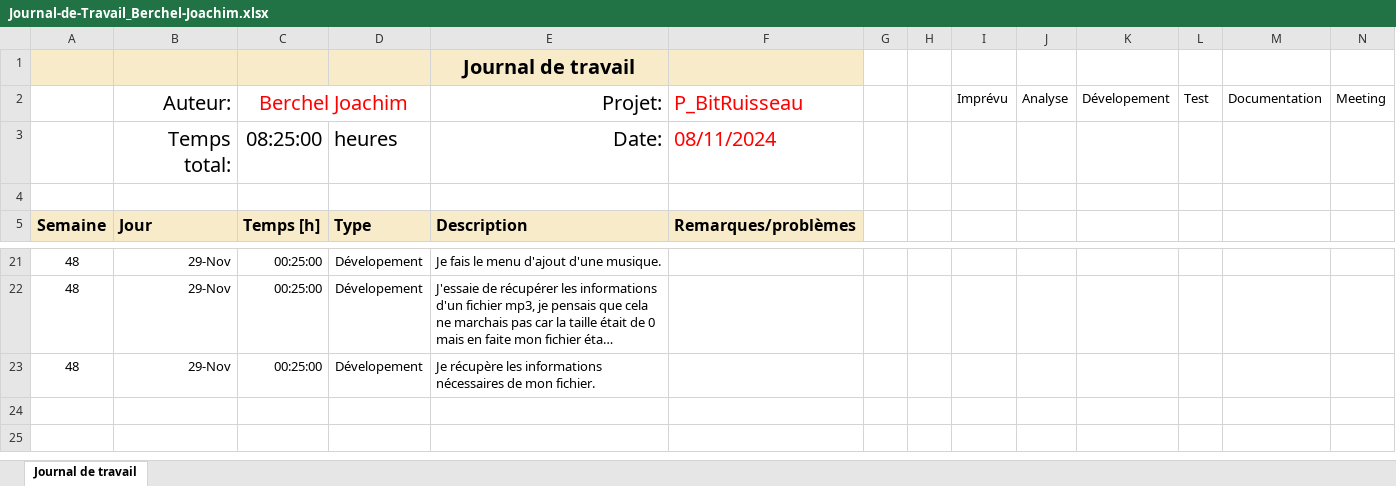
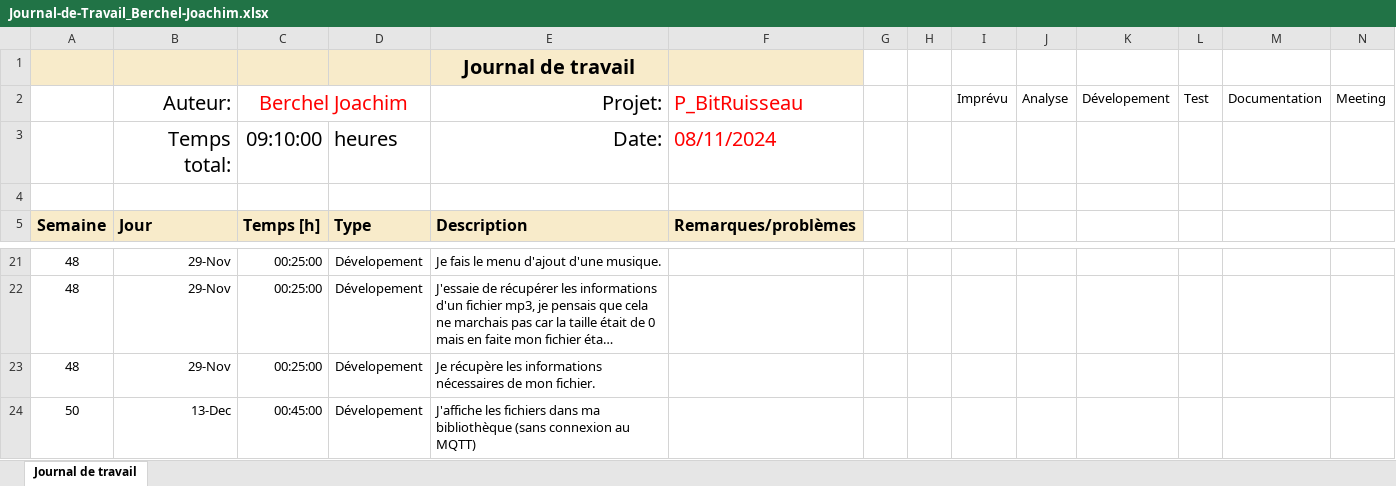
Before and after one commit to joaberch/joachim-BitRuisseau, an Excel workbook: docs/Journal-de-Travail_Berchel-Joachim.xlsx, sheet Journal de travail, drawn as a sheet; only a part is shown, gaps mark what is left out; long unchanged cells end in …; values as stored, in another font and other column widths than the file's, no borders; conditional formats and table styles not drawn; the diff names each change by its address in the sheet, - before the commit and + after, or states it on an @@ line.

Commit message:
refactor(MQTT connection): change connection
30m-DONE-#2

```diff
--- a/docs/Journal-de-Travail_Berchel-Joachim.xlsx (sheet Journal de travail)
+++ b/docs/Journal-de-Travail_Berchel-Joachim.xlsx (sheet Journal de travail)
-C3: 08:25:00
+C3: 09:10:00
+row 24: 50 | 13-Dec | 00:45:00 | Dévelopement | J'affiche les fichiers dans ma bibliothèque (sans connexion au MQTT)
```
Also changed, not shown: 3 other files.
